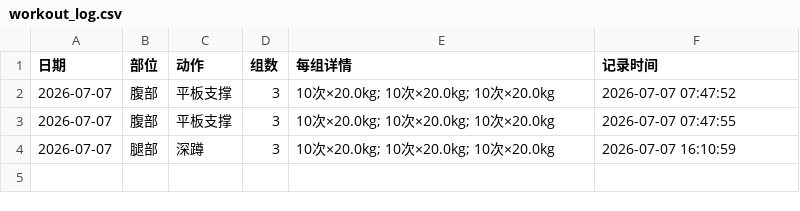
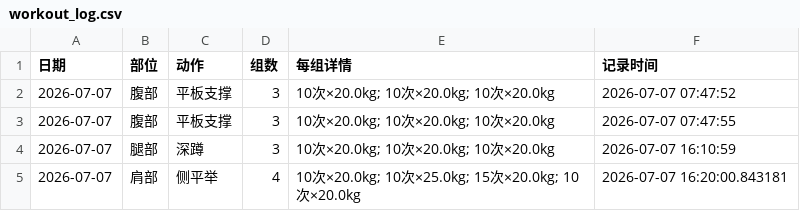
Before and after one commit to xtq19816195579-ops/workout-app, a CSV file: workout_log.csv, drawn as a sheet; the diff names each change by its address in the sheet, - before the commit and + after, or states it on an @@ line.

Commit message:
训练记录更新 2026-07-07 16:20

```diff
--- a/workout_log.csv
+++ b/workout_log.csv
+row 5: 2026-07-07 | 肩部 | 侧平举 | 4 | 10次×20.0kg; 10次×25.0kg; 15次×20.0kg; 10次×20.0kg | 2026-07-07 16:20:00.843181
```
